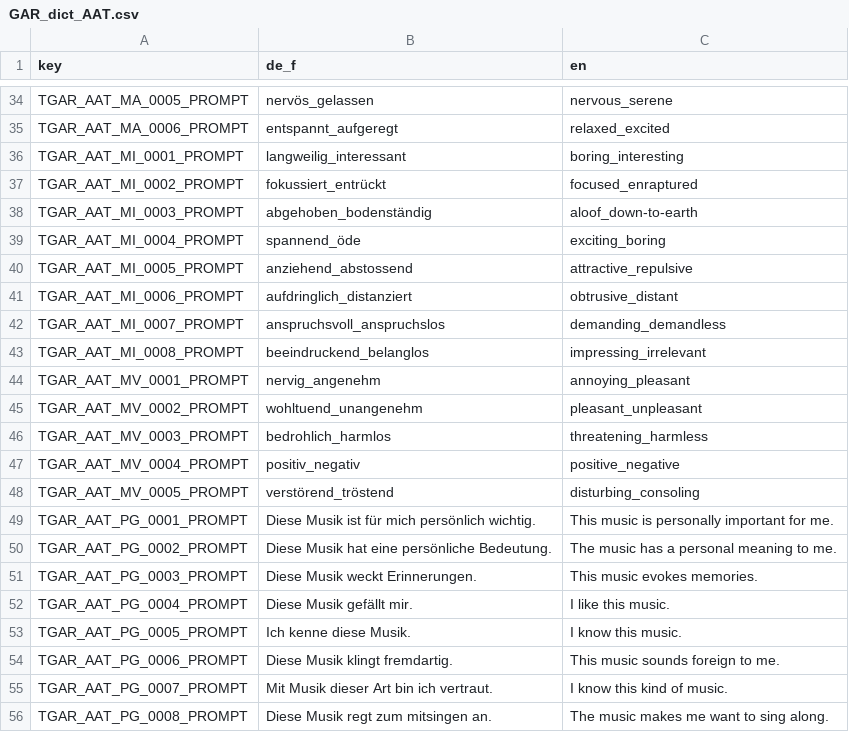
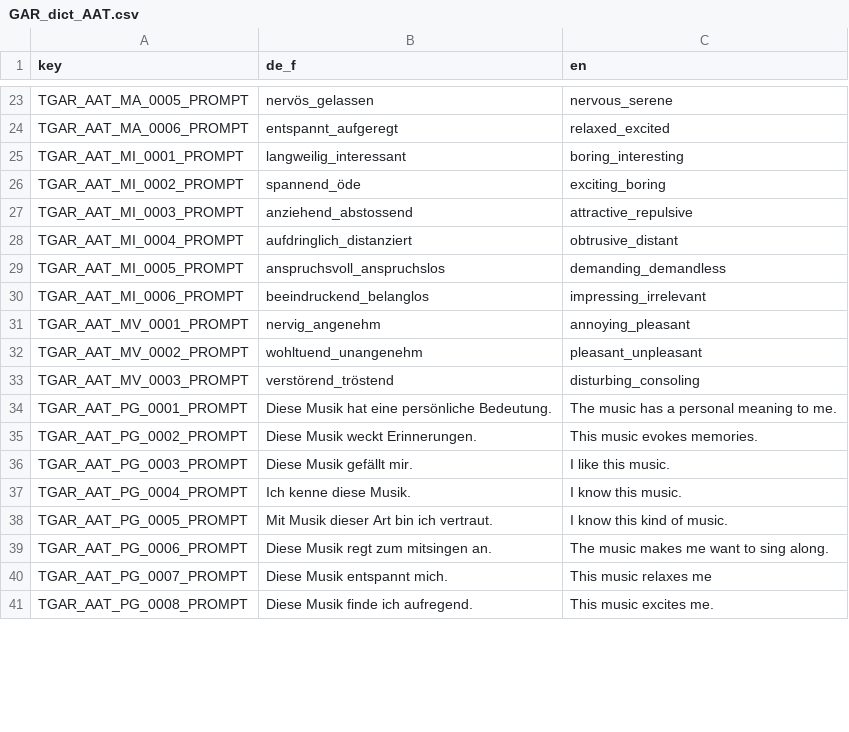
Before and after one commit to klausfrieler/GAR, a CSV file: data_raw/GAR_dict_AAT.csv, drawn as a sheet; only a part is shown, gaps mark what is left out; the diff covers the shown part only.

```diff
--- a/data_raw/GAR_dict_AAT.csv
+++ b/data_raw/GAR_dict_AAT.csv
@@ -36,21 +25,17 @@
 "TGAR_AAT_MI_0001_PROMPT","langweilig_interessant","boring_interesting"
-"TGAR_AAT_MI_0002_PROMPT","fokussiert_entrückt","focused_enraptured"
-"TGAR_AAT_MI_0003_PROMPT","abgehoben_bodenständig","aloof_down-to-earth"
-"TGAR_AAT_MI_0004_PROMPT","spannend_öde","exciting_boring"
-"TGAR_AAT_MI_0005_PROMPT","anziehend_abstossend","attractive_repulsive"
-"TGAR_AAT_MI_0006_PROMPT","aufdringlich_distanziert","obtrusive_distant"
-"TGAR_AAT_MI_0007_PROMPT","anspruchsvoll_anspruchslos","demanding_demandless"
-"TGAR_AAT_MI_0008_PROMPT","beeindruckend_belanglos","impressing_irrelevant"
+"TGAR_AAT_MI_0002_PROMPT","spannend_öde","exciting_boring"
+"TGAR_AAT_MI_0003_PROMPT","anziehend_abstossend","attractive_repulsive"
+"TGAR_AAT_MI_0004_PROMPT","aufdringlich_distanziert","obtrusive_distant"
+"TGAR_AAT_MI_0005_PROMPT","anspruchsvoll_anspruchslos","demanding_demandless"
+"TGAR_AAT_MI_0006_PROMPT","beeindruckend_belanglos","impressing_irrelevant"
 "TGAR_AAT_MV_0001_PROMPT","nervig_angenehm","annoying_pleasant"
 "TGAR_AAT_MV_0002_PROMPT","wohltuend_unangenehm","pleasant_unpleasant"
-"TGAR_AAT_MV_0003_PROMPT","bedrohlich_harmlos","threatening_harmless"
-"TGAR_AAT_MV_0004_PROMPT","positiv_negativ","positive_negative"
-"TGAR_AAT_MV_0005_PROMPT","verstörend_tröstend","disturbing_consoling"
-"TGAR_AAT_PG_0001_PROMPT","Diese Musik ist für mich persönlich wichtig.","This music is personally important for me."
-"TGAR_AAT_PG_0002_PROMPT","Diese Musik hat eine persönliche Bedeutung.","The music has a personal meaning to me."
-"TGAR_AAT_PG_0003_PROMPT","Diese Musik weckt Erinnerungen.","This music evokes memories."
-"TGAR_AAT_PG_0004_PROMPT","Diese Musik gefällt mir.","I like this music."
-"TGAR_AAT_PG_0005_PROMPT","Ich kenne diese Musik.","I know this music."
-"TGAR_AAT_PG_0006_PROMPT","Diese Musik klingt fremdartig.","This music sounds foreign to me."
-"TGAR_AAT_PG_0007_PROMPT","Mit Musik dieser Art bin ich vertraut.","I know this kind of music."
-"TGAR_AAT_PG_0008_PROMPT","Diese Musik regt zum mitsingen an.","The music makes me want to sing along."
+"TGAR_AAT_MV_0003_PROMPT","verstörend_tröstend","disturbing_consoling"
+"TGAR_AAT_PG_0001_PROMPT","Diese Musik hat eine persönliche Bedeutung.","The music has a personal meaning to me."
+"TGAR_AAT_PG_0002_PROMPT","Diese Musik weckt Erinnerungen.","This music evokes memories."
+"TGAR_AAT_PG_0003_PROMPT","Diese Musik gefällt mir.","I like this music."
+"TGAR_AAT_PG_0004_PROMPT","Ich kenne diese Musik.","I know this music."
+"TGAR_AAT_PG_0005_PROMPT","Mit Musik dieser Art bin ich vertraut.","I know this kind of music."
+"TGAR_AAT_PG_0006_PROMPT","Diese Musik regt zum mitsingen an.","The music makes me want to sing along."
+"TGAR_AAT_PG_0007_PROMPT","Diese Musik entspannt mich.","This music relaxes me"
+"TGAR_AAT_PG_0008_PROMPT","Diese Musik finde ich aufregend.","This music excites me."
```
Also changed, not shown: 16 removed rows and 24 edited cells elsewhere in this file, 7 other files.
